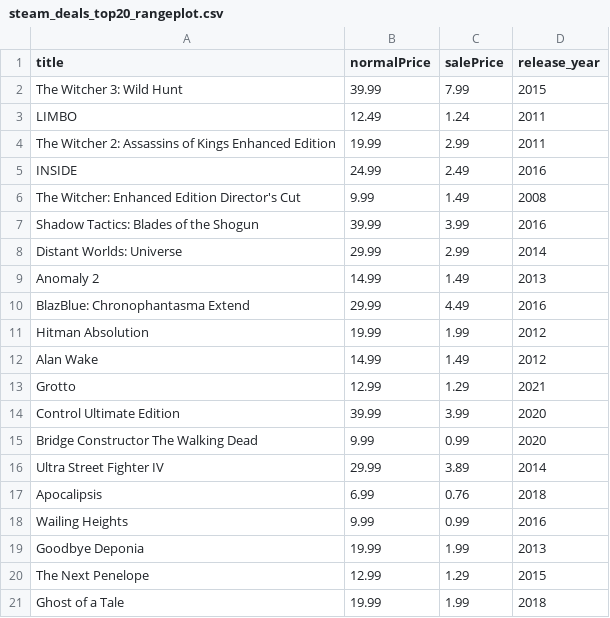
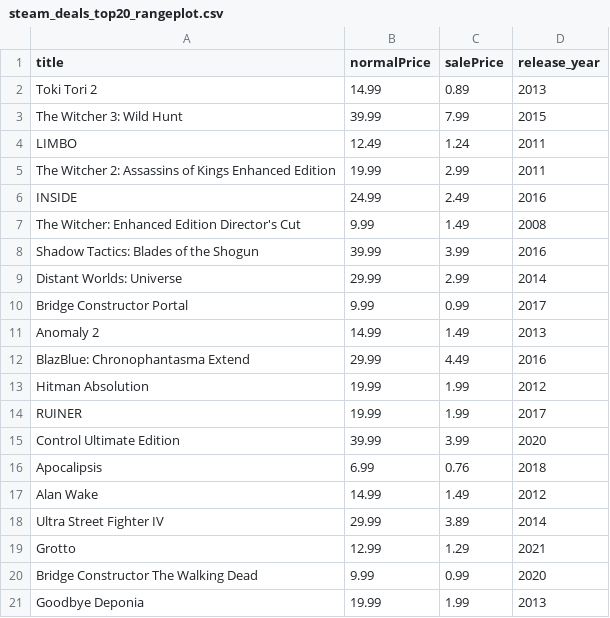
Before and after one commit to haiyib/steam-games, a CSV file: steam_deals_top20_rangeplot.csv, drawn as a sheet.

```diff
--- a/steam_deals_top20_rangeplot.csv
+++ b/steam_deals_top20_rangeplot.csv
@@ -1,2 +1,3 @@
 title,normalPrice,salePrice,release_year
+Toki Tori 2,14.99,0.89,2013
 The Witcher 3: Wild Hunt,39.99,7.99,2015
@@ -8,2 +9,3 @@ Shadow Tactics: Blades of the Shogun,39.99,3.99,2016
 Distant Worlds: Universe,29.99,2.99,2014
+Bridge Constructor Portal,9.99,0.99,2017
 Anomaly 2,14.99,1.49,2013
@@ -11,11 +13,9 @@ BlazBlue: Chronophantasma Extend,29.99,4.49,2016
 Hitman Absolution,19.99,1.99,2012
+RUINER,19.99,1.99,2017
+Control Ultimate Edition,39.99,3.99,2020
+Apocalipsis,6.99,0.76,2018
 Alan Wake,14.99,1.49,2012
+Ultra Street Fighter IV,29.99,3.89,2014
 Grotto,12.99,1.29,2021
-Control Ultimate Edition,39.99,3.99,2020
 Bridge Constructor The Walking Dead,9.99,0.99,2020
-Ultra Street Fighter IV,29.99,3.89,2014
-Apocalipsis,6.99,0.76,2018
-Wailing Heights,9.99,0.99,2016
 Goodbye Deponia,19.99,1.99,2013
-The Next Penelope,12.99,1.29,2015
-Ghost of a Tale,19.99,1.99,2018
```
Also changed, not shown: cheapshark_updated.csv, 1 other file.
